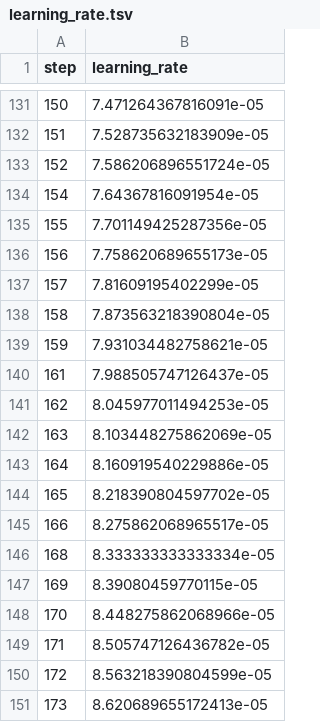
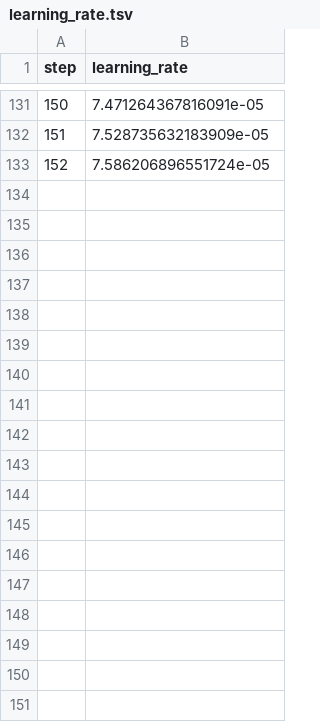
Before and after one commit to BeckResearchLab/nomelt, a TSV file: data/nomelt-model/live/plots/metrics/learning_rate.tsv, drawn as a sheet; only a part is shown, gaps mark what is left out.

```diff
--- a/data/nomelt-model/live/plots/metrics/learning_rate.tsv
+++ b/data/nomelt-model/live/plots/metrics/learning_rate.tsv
@@ -133,19 +133 @@ step	learning_rate
 152	7.586206896551724e-05
-154	7.64367816091954e-05
-155	7.701149425287356e-05
-156	7.758620689655173e-05
-157	7.81609195402299e-05
-158	7.873563218390804e-05
-159	7.931034482758621e-05
-161	7.988505747126437e-05
-162	8.045977011494253e-05
-163	8.103448275862069e-05
-164	8.160919540229886e-05
-165	8.218390804597702e-05
-166	8.275862068965517e-05
-168	8.333333333333334e-05
-169	8.39080459770115e-05
-170	8.448275862068966e-05
-171	8.505747126436782e-05
-172	8.563218390804599e-05
-173	8.620689655172413e-05
```
Also changed, not shown: data/nomelt-model/live/plots/metrics/epoch.tsv, data/nomelt-model/live/plots/metrics/eval_loss.tsv, 23 other files.
